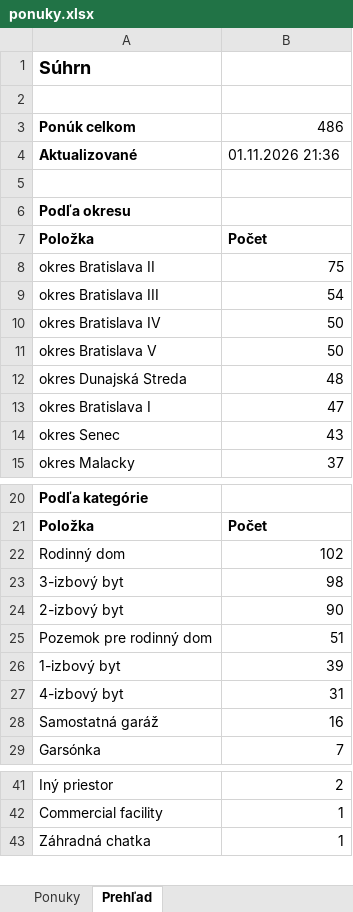
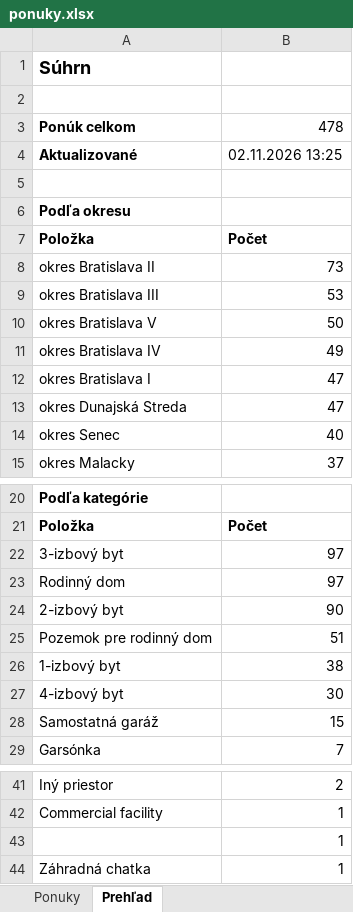
Before and after one commit to mrkubis-nest/nehnutelnosti-scraper, an Excel workbook: public/ponuky.xlsx, sheet Prehľad, drawn as a sheet; only a part is shown, gaps mark what is left out; values as stored, in another font and other column widths than the file's, no borders; removed rows and columns are numbered as before the commit, all else as after; the diff names each change by its address in the sheet, - before the commit and + after, or states it on an @@ line.

```diff
--- a/public/ponuky.xlsx (sheet Prehľad)
+++ b/public/ponuky.xlsx (sheet Prehľad)
-B3: 486
+B3: 478
-B4: 01.11.2026 21:36
+B4: 02.11.2026 13:25
-B8: 75
+B8: 73
-B9: 54
+B9: 53
-row 10: okres Bratislava IV | 50
-row 12: okres Dunajská Streda | 48
+row 11: okres Bratislava IV | 49
+row 13: okres Dunajská Streda | 47
-B14: 43
+B14: 40
-row 22: Rodinný dom | 102
-B22: 98
+B22: 97
+row 23: Rodinný dom | 97
-B26: 39
+B26: 38
-B27: 31
+B27: 30
-B28: 16
+B28: 15
+row 43:  | 1
```
Also changed, not shown: sheet Ponuky, 2 other files.
